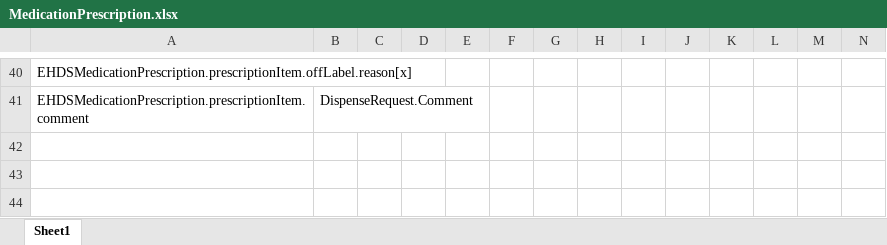
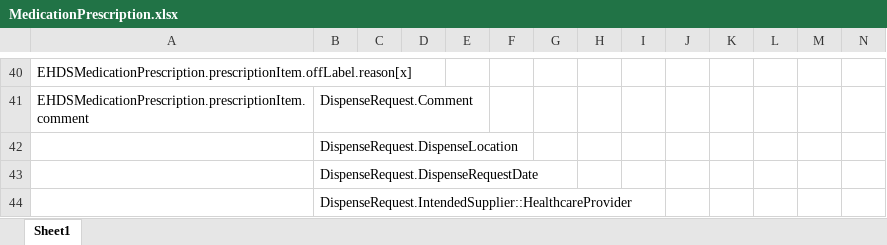
Before and after one commit to Nictiz/eu-nl-compared, an Excel workbook: maps/MedicationPrescription.xlsx, sheet Sheet1, drawn as a sheet; only a part is shown, gaps mark what is left out; values as stored, in another font and other column widths than the file's, no borders; rows hold the shown columns only; the diff names each change by its address in the sheet, - before the commit and + after, or states it on an @@ line.

```diff
--- a/maps/MedicationPrescription.xlsx (sheet Sheet1)
+++ b/maps/MedicationPrescription.xlsx (sheet Sheet1)
+row 42:  | DispenseRequest.DispenseLocation
+row 43:  | DispenseRequest.DispenseRequestDate
+row 44:  | DispenseRequest.IntendedSupplier::HealthcareProvider
```
Also changed, not shown: maps/xtehr2zibs2024/MedicationPrescription-full.xlsx, 3 other files.
